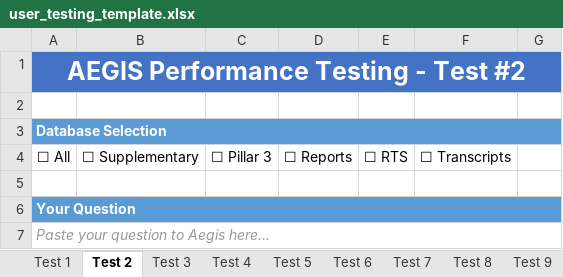
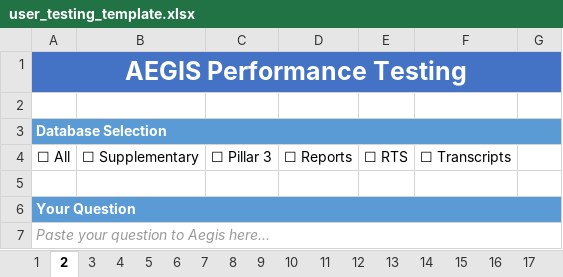
Before and after one commit to alexwday/aegis, an Excel workbook: user_testing_template.xlsx, sheet 2, drawn as a sheet; only a part is shown; values as stored, in another font and other column widths than the file's, no borders; the diff names each change by its address in the sheet, - before the commit and + after, or states it on an @@ line.

```diff
--- a/user_testing_template.xlsx (sheet 2)
+++ b/user_testing_template.xlsx (sheet 2)
-sheet tab: Test 1
+sheet tab: 1
-sheet tab: Test 2
+sheet tab: 2
-sheet tab: Test 3
+sheet tab: 3
-sheet tab: Test 4
+sheet tab: 4
-sheet tab: Test 5
+sheet tab: 5
-sheet tab: Test 6
+sheet tab: 6
-sheet tab: Test 7
+sheet tab: 7
-sheet tab: Test 8
+sheet tab: 8
-sheet tab: Test 9
+sheet tab: 9
-A1: AEGIS Performance Testing - Test #2
+A1: AEGIS Performance Testing
```
Also changed, not shown: sheet 1, sheet 3, sheet 4, sheet 5, sheet 6, sheet 7, 43 more sheets, other sheet tabs.
